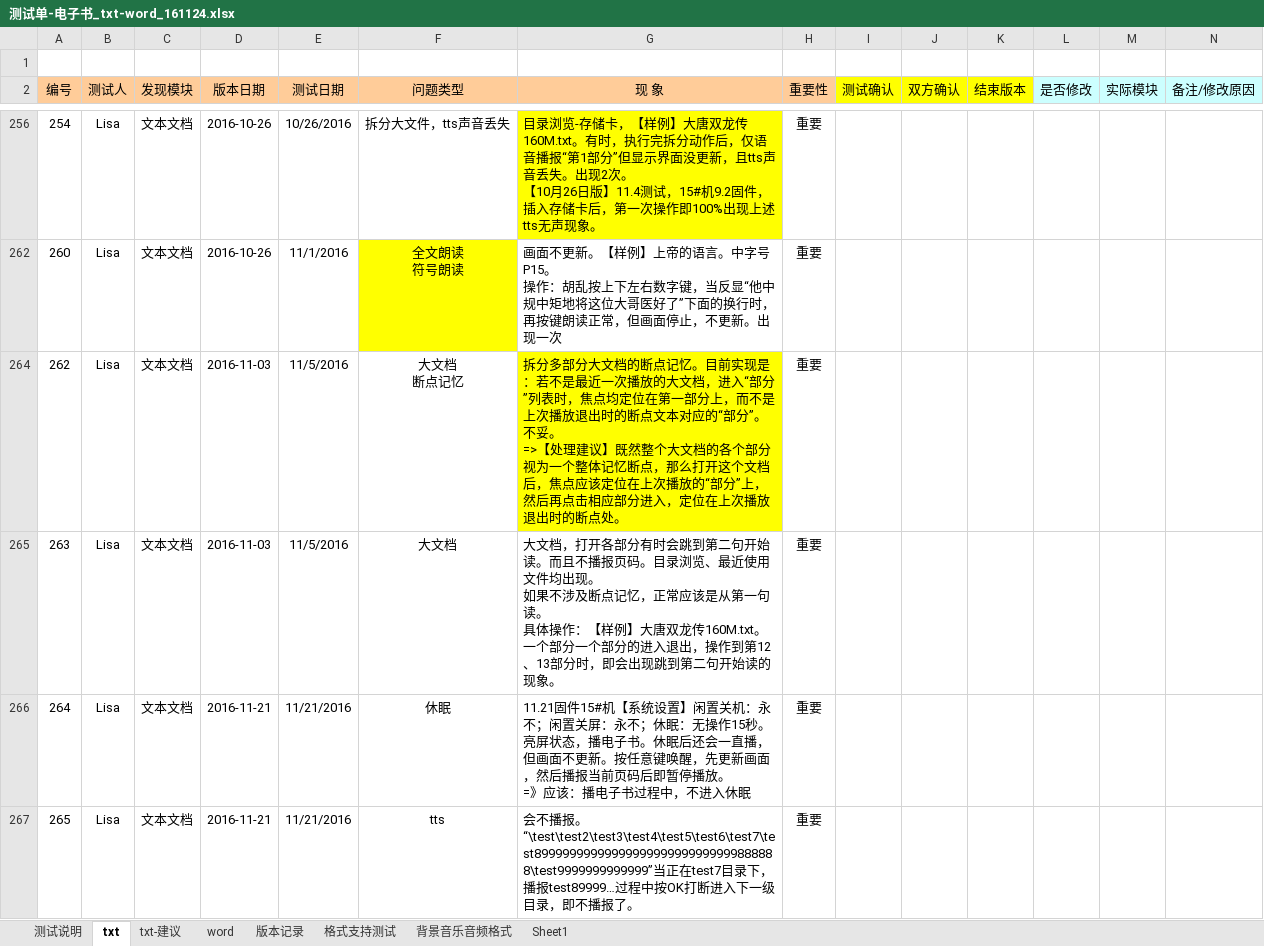
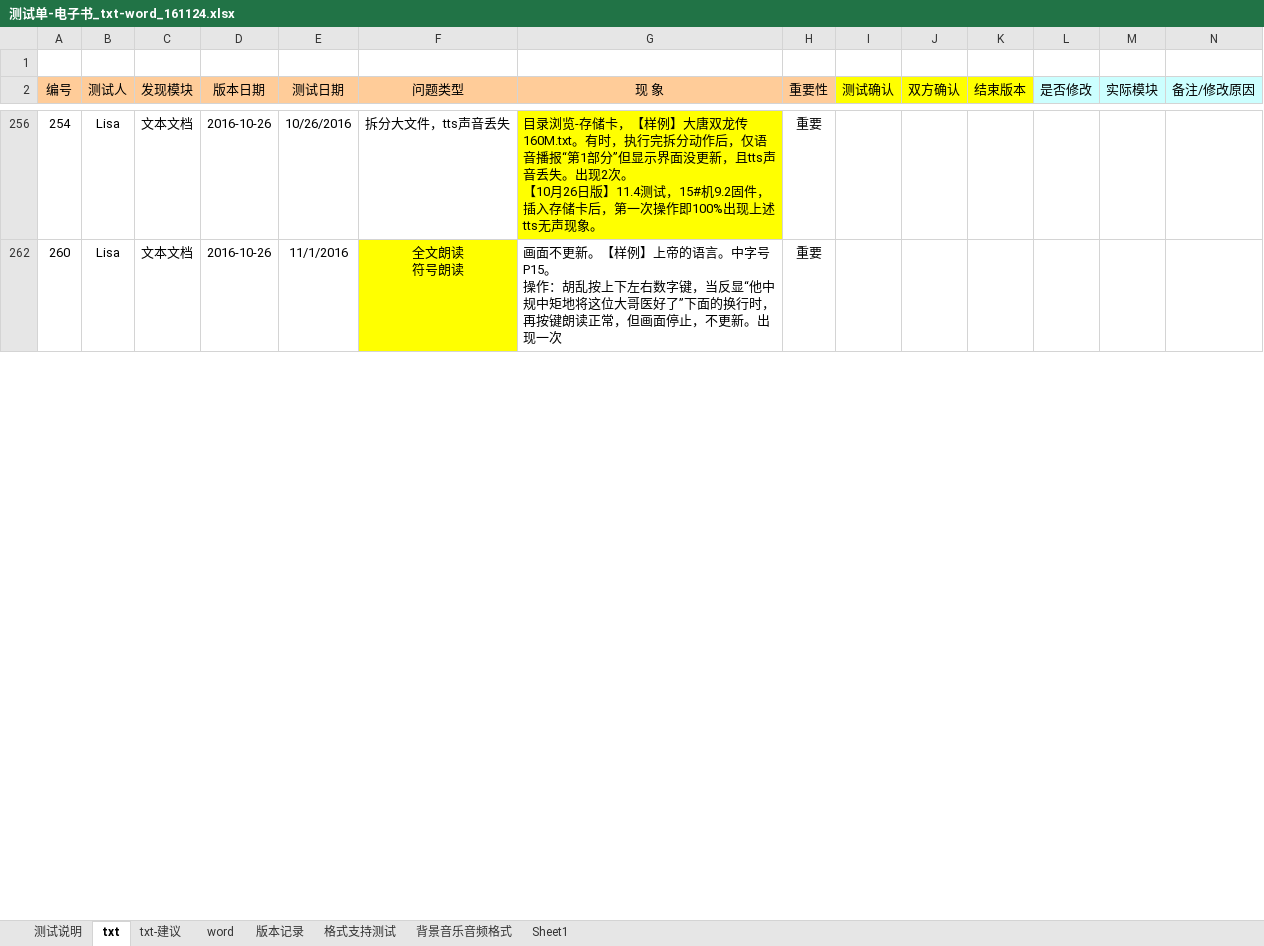
Before and after one commit to weizhiping/ebook, an Excel workbook: 测试单-电子书_txt-word_161124.xlsx, sheet txt, drawn as a sheet; only a part is shown, gaps mark what is left out; values as stored, in another font and other column widths than the file's, no borders; rows hold the shown columns only; ↵ is a line break in a cell; the diff covers the shown part only; the diff names each change by its address in the sheet, - before the commit and + after, or states it on an @@ line.

```diff
--- a/测试单-电子书_txt-word_161124.xlsx (sheet txt)
+++ b/测试单-电子书_txt-word_161124.xlsx (sheet txt)
-row 264: 262 | Lisa | 文本文档 | 2016-11-03 | 11/5/2016 | 大文档 ↵ 断点记忆 | 拆分多部分大文档的断点记忆。目前实现是：若不是最近一次播放的大文档，进入“部分”列表时，焦点均定位在第一部分上，而不是上次播放退出时的断点文本对应的“部分”。不妥。 ↵ =>【处理建议】既然整个大文档的各个部分视为一个整体记忆断点，那么打开这个文档后，焦点应该定位在上次播放的“部分”上，然后再点击相应部分进入，定位在上次播放退出时的断点处。 | 重要
-row 265: 263 | Lisa | 文本文档 | 2016-11-03 | 11/5/2016 | 大文档 | 大文档，打开各部分有时会跳到第二句开始读。而且不播报页码。目录浏览、最近使用文件均出现。 ↵ 如果不涉及断点记忆，正常应该是从第一句读。 ↵ 具体操作：【样例】大唐双龙传160M.txt。一个部分一个部分的进入退出，操作到第12、13部分时，即会出现跳到第二句开始读的现象。 | 重要
-row 266: 264 | Lisa | 文本文档 | 2016-11-21 | 11/21/2016 | 休眠 | 11.21固件15#机【系统设置】闲置关机：永不；闲置关屏：永不；休眠：无操作15秒。 ↵ 亮屏状态，播电子书。休眠后还会一直播，但画面不更新。按任意键唤醒，先更新画面，然后播报当前页码后即暂停播放。 ↵ =》应该：播电子书过程中，不进入休眠 | 重要
-row 267: 265 | Lisa | 文本文档 | 2016-11-21 | 11/21/2016 | tts | 会不播报。“\test\test2\test3\test4\test5\test6\test7\test89999999999999999999999999999888888\test9999999999999”当正在test7目录下，播报test89999…过程中按OK打断进入下一级目录，即不播报了。 | 重要
```
Also changed, not shown: 10 removed rows, 1 hidden or unhidden row and 1 edited cell elsewhere in this sheet, hidden cells, 22 other files.
